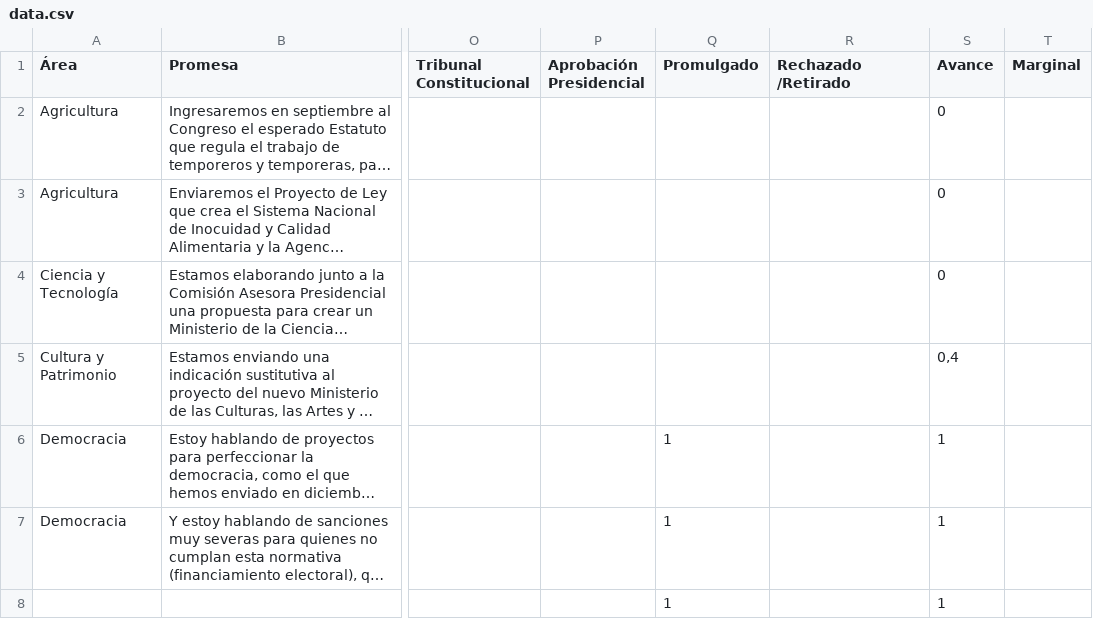
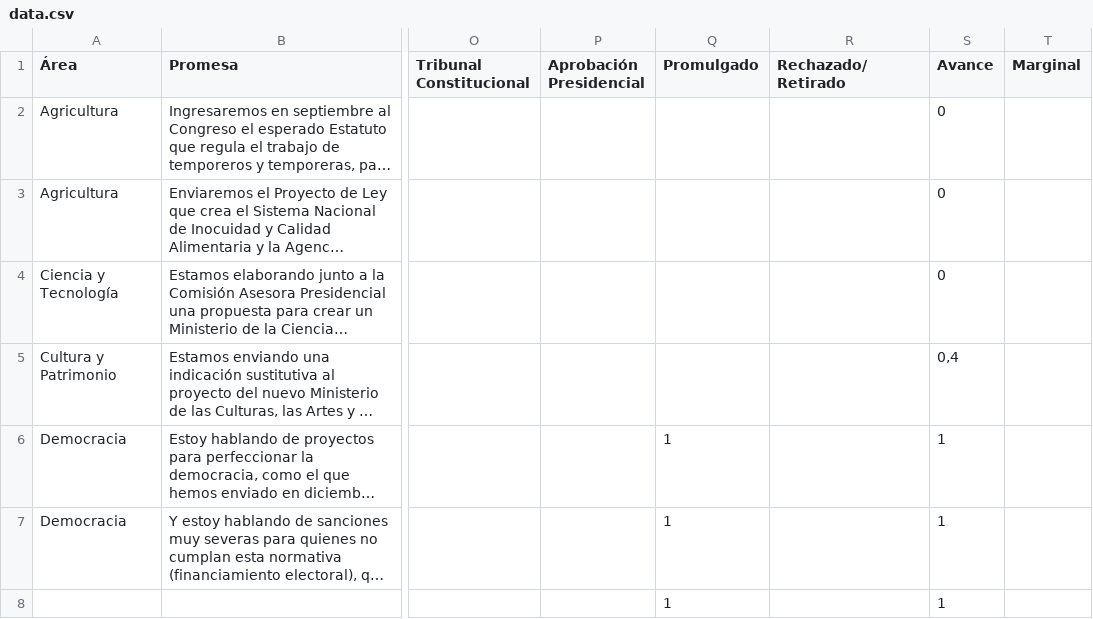
Before and after one commit to jherreragt/AlianzaCongresoAbiertoACAG, a CSV file: _data/data.csv, drawn as a sheet; only a part is shown, gaps mark what is left out; long unchanged cells end in …; ↵ is a line break in a cell; the diff names each change by its address in the sheet, - before the commit and + after, or states it on an @@ line.

Commit message:
hotfix csv

```diff
--- a/_data/data.csv
+++ b/_data/data.csv
-R1: Rechazado ↵ /Retirado
+R1: Rechazado/Retirado
```
